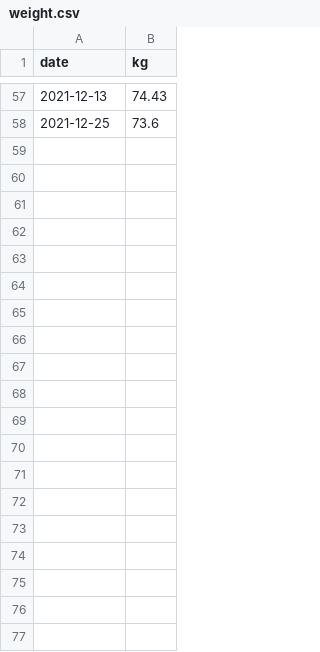
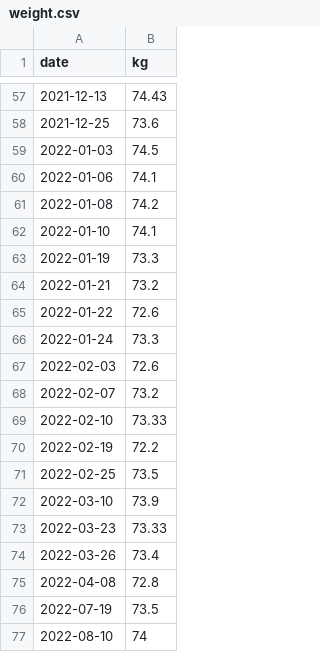
Before and after one commit to AnandChowdhary/health, a CSV file: weight.csv, drawn as a sheet; only a part is shown, gaps mark what is left out; the diff covers the shown part only; the diff names each change by its address in the sheet, - before the commit and + after, or states it on an @@ line.

Commit message:
chore: Update weight data

```diff
--- a/weight.csv
+++ b/weight.csv
+row 59: 2022-01-03 | 74.5
+row 60: 2022-01-06 | 74.1
+row 61: 2022-01-08 | 74.2
+row 62: 2022-01-10 | 74.1
+row 63: 2022-01-19 | 73.3
+row 64: 2022-01-21 | 73.2
+row 65: 2022-01-22 | 72.6
+row 66: 2022-01-24 | 73.3
+row 67: 2022-02-03 | 72.6
+row 68: 2022-02-07 | 73.2
+row 69: 2022-02-10 | 73.33
+row 70: 2022-02-19 | 72.2
+row 71: 2022-02-25 | 73.5
+row 72: 2022-03-10 | 73.9
+row 73: 2022-03-23 | 73.33
+row 74: 2022-03-26 | 73.4
+row 75: 2022-04-08 | 72.8
+row 76: 2022-07-19 | 73.5
+row 77: 2022-08-10 | 74
```
Also changed, not shown: 24 added rows elsewhere in this file.
